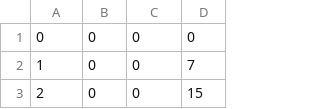
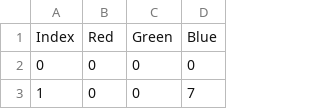
Before and after one commit to davidwilson-85/2Dmodel_Auxin_PIN_CUC, a CSV file: luts/lut_fire.csv, drawn as a sheet; only a part is shown; the shorter side is filled out with more unchanged rows.

```diff
--- a/luts/lut_fire.csv
+++ b/luts/lut_fire.csv
@@ -1 +1,2 @@
+Index,Red,Green,Blue
 0,0,0,0
```
Also changed, not shown: luts/lut_gem.csv, 4 other files.
